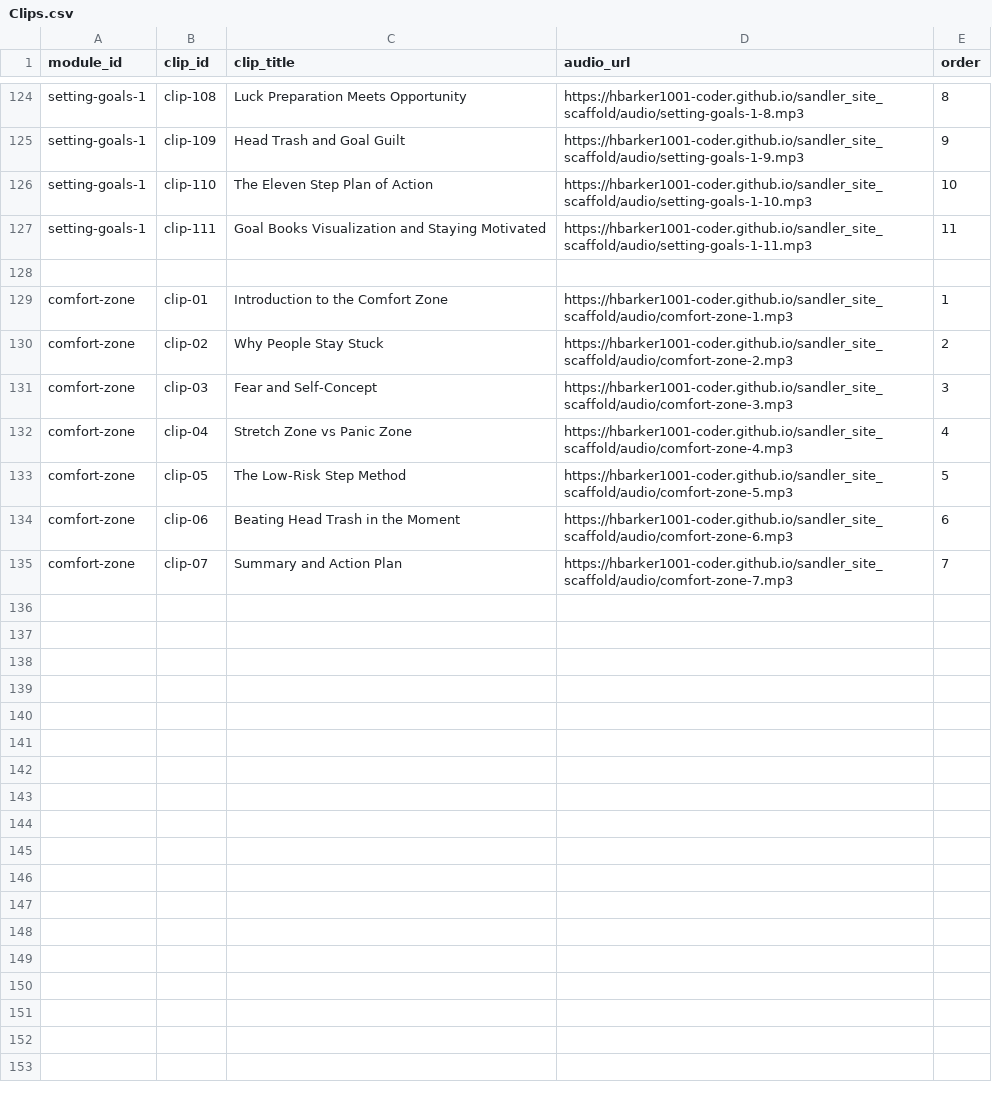
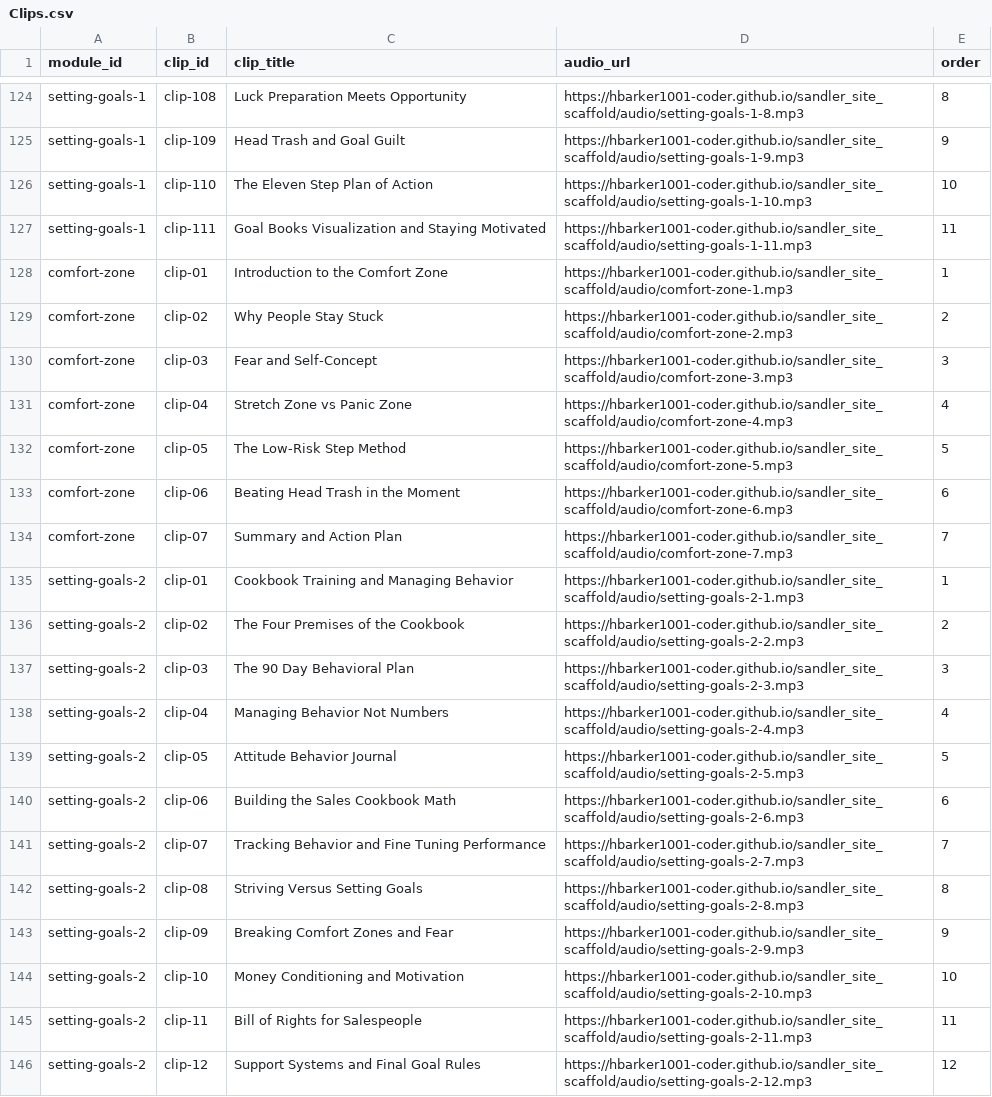
Before and after one commit to hbarker1001-coder/sandler_site_scaffold, a CSV file: data/Clips.csv, drawn as a sheet; only a part is shown, gaps mark what is left out.

Commit message:
Update Clips.csv

```diff
--- a/data/Clips.csv
+++ b/data/Clips.csv
@@ -127,3 +127,2 @@ setting-goals-1,clip-110,The Eleven Step Plan of Action,https://hbarker1001-code
 setting-goals-1,clip-111,Goal Books Visualization and Staying Motivated,https://hbarker1001-coder.github.io/sandler_site_scaffold/audio/setting-goals-1-11.mp3,11
-
 comfort-zone,clip-01,Introduction to the Comfort Zone,https://hbarker1001-coder.github.io/sandler_site_scaffold/audio/comfort-zone-1.mp3,1
@@ -135 +134,13 @@ comfort-zone,clip-06,Beating Head Trash in the Moment,https://hbarker1001-coder.
 comfort-zone,clip-07,Summary and Action Plan,https://hbarker1001-coder.github.io/sandler_site_scaffold/audio/comfort-zone-7.mp3,7
+setting-goals-2,clip-01,Cookbook Training and Managing Behavior,https://hbarker1001-coder.github.io/sandler_site_scaffold/audio/setting-goals-2-1.mp3,1
+setting-goals-2,clip-02,The Four Premises of the Cookbook,https://hbarker1001-coder.github.io/sandler_site_scaffold/audio/setting-goals-2-2.mp3,2
+setting-goals-2,clip-03,The 90 Day Behavioral Plan,https://hbarker1001-coder.github.io/sandler_site_scaffold/audio/setting-goals-2-3.mp3,3
+setting-goals-2,clip-04,Managing Behavior Not Numbers,https://hbarker1001-coder.github.io/sandler_site_scaffold/audio/setting-goals-2-4.mp3,4
+setting-goals-2,clip-05,Attitude Behavior Journal,https://hbarker1001-coder.github.io/sandler_site_scaffold/audio/setting-goals-2-5.mp3,5
+setting-goals-2,clip-06,Building the Sales Cookbook Math,https://hbarker1001-coder.github.io/sandler_site_scaffold/audio/setting-goals-2-6.mp3,6
+setting-goals-2,clip-07,Tracking Behavior and Fine Tuning Performance,https://hbarker1001-coder.github.io/sandler_site_scaffold/audio/setting-goals-2-7.mp3,7
+setting-goals-2,clip-08,Striving Versus Setting Goals,https://hbarker1001-coder.github.io/sandler_site_scaffold/audio/setting-goals-2-8.mp3,8
+setting-goals-2,clip-09,Breaking Comfort Zones and Fear,https://hbarker1001-coder.github.io/sandler_site_scaffold/audio/setting-goals-2-9.mp3,9
+setting-goals-2,clip-10,Money Conditioning and Motivation,https://hbarker1001-coder.github.io/sandler_site_scaffold/audio/setting-goals-2-10.mp3,10
+setting-goals-2,clip-11,Bill of Rights for Salespeople,https://hbarker1001-coder.github.io/sandler_site_scaffold/audio/setting-goals-2-11.mp3,11
+setting-goals-2,clip-12,Support Systems and Final Goal Rules,https://hbarker1001-coder.github.io/sandler_site_scaffold/audio/setting-goals-2-12.mp3,12
```
